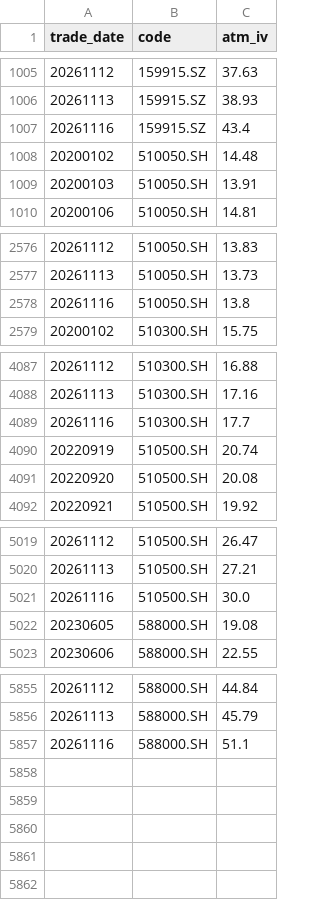
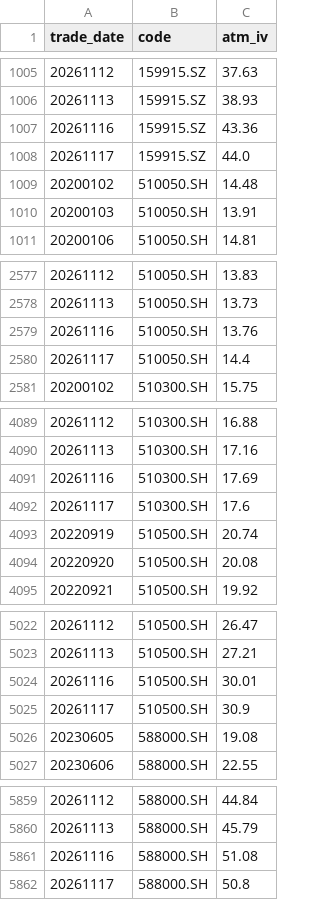
Before and after one commit to dengliang68-sudo/market-data, a CSV file: data/opt_atm_iv_hist.csv, drawn as a sheet; only a part is shown, gaps mark what is left out.

```diff
--- a/data/opt_atm_iv_hist.csv
+++ b/data/opt_atm_iv_hist.csv
@@ -1006,3 +1006,4 @@ trade_date,code,atm_iv
 20261113,159915.SZ,38.93
-20261116,159915.SZ,43.4
+20261116,159915.SZ,43.36
+20261117,159915.SZ,44.0
 20200102,510050.SH,14.48
@@ -2577,3 +2578,4 @@ trade_date,code,atm_iv
 20261113,510050.SH,13.73
-20261116,510050.SH,13.8
+20261116,510050.SH,13.76
+20261117,510050.SH,14.4
 20200102,510300.SH,15.75
@@ -4088,3 +4090,4 @@ trade_date,code,atm_iv
 20261113,510300.SH,17.16
-20261116,510300.SH,17.7
+20261116,510300.SH,17.69
+20261117,510300.SH,17.6
 20220919,510500.SH,20.74
@@ -5020,3 +5023,4 @@ trade_date,code,atm_iv
 20261113,510500.SH,27.21
-20261116,510500.SH,30.0
+20261116,510500.SH,30.01
+20261117,510500.SH,30.9
 20230605,588000.SH,19.08
@@ -5856,2 +5860,3 @@ trade_date,code,atm_iv
 20261113,588000.SH,45.79
-20261116,588000.SH,51.1
+20261116,588000.SH,51.08
+20261117,588000.SH,50.8
```
Also changed, not shown: reports/opt_signal_log.csv, 4 other files.
